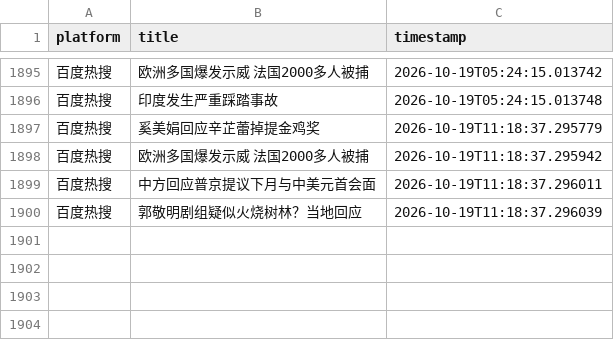
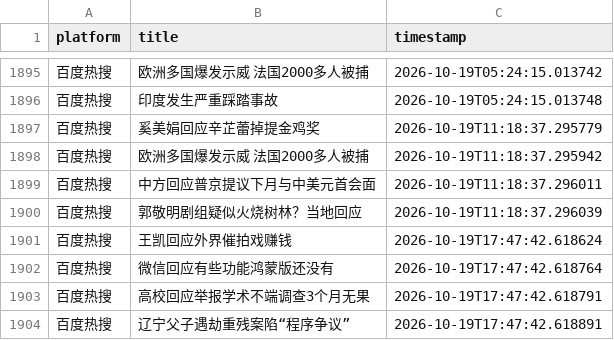
Before and after one commit to Bella030611/waitan-monitor, a CSV file: hot_words.csv, drawn as a sheet; only a part is shown, gaps mark what is left out.

```diff
--- a/hot_words.csv
+++ b/hot_words.csv
@@ -1900 +1900,5 @@
 百度热搜,郭敬明剧组疑似火烧树林？当地回应,2026-10-19T11:18:37.296039
+百度热搜,王凯回应外界催拍戏赚钱,2026-10-19T17:47:42.618624
+百度热搜,微信回应有些功能鸿蒙版还没有,2026-10-19T17:47:42.618764
+百度热搜,高校回应举报学术不端调查3个月无果,2026-10-19T17:47:42.618791
+百度热搜,辽宁父子遇劫重残案陷“程序争议”,2026-10-19T17:47:42.618891
```
